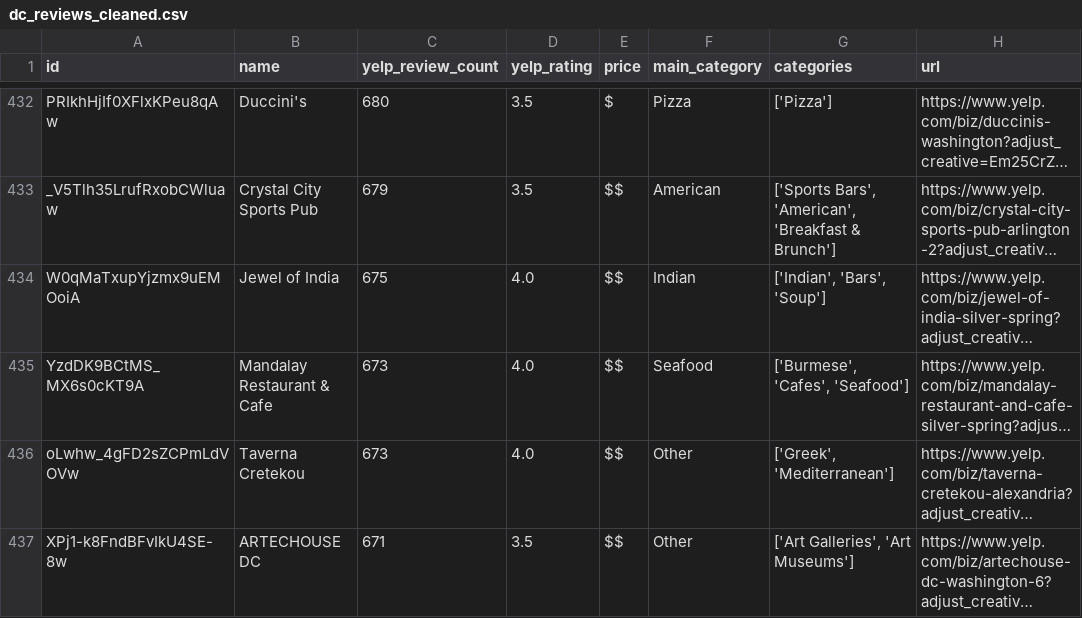
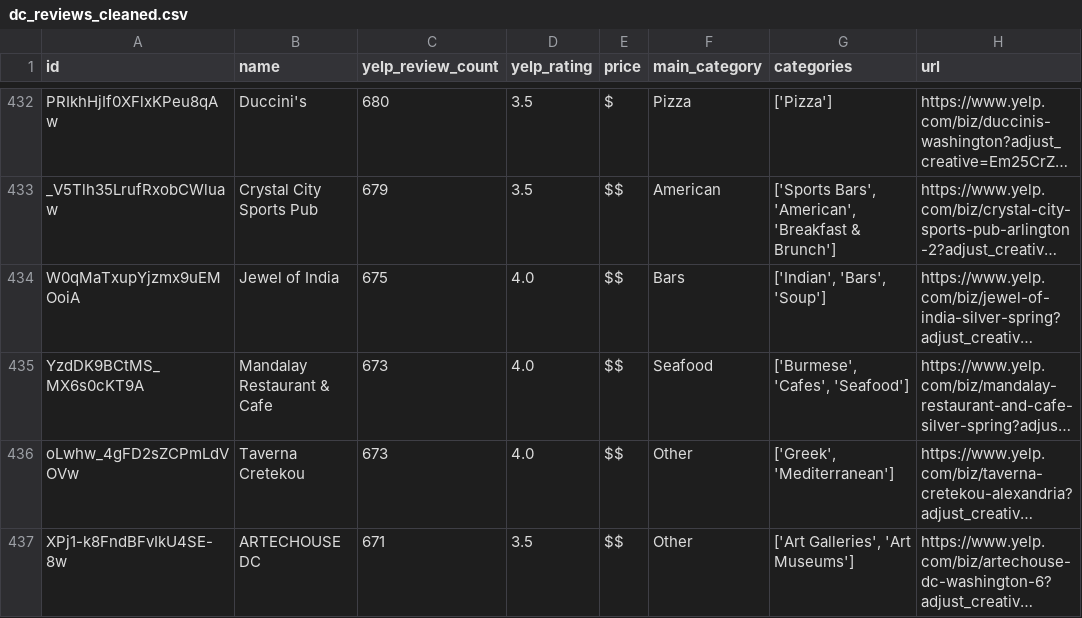
Before and after one commit to austinbarish/food-grid, a CSV file: data/dc_reviews_cleaned.csv, drawn as a sheet; only a part is shown, gaps mark what is left out; long unchanged cells end in …; the diff covers the shown part only; the diff names each change by its address in the sheet, - before the commit and + after, or states it on an @@ line.

```diff
--- a/data/dc_reviews_cleaned.csv
+++ b/data/dc_reviews_cleaned.csv
-F434 (main_category): Indian
+F434 (main_category): Bars
```
Also changed, not shown: 25 edited cells elsewhere in this file, 1 other file.
